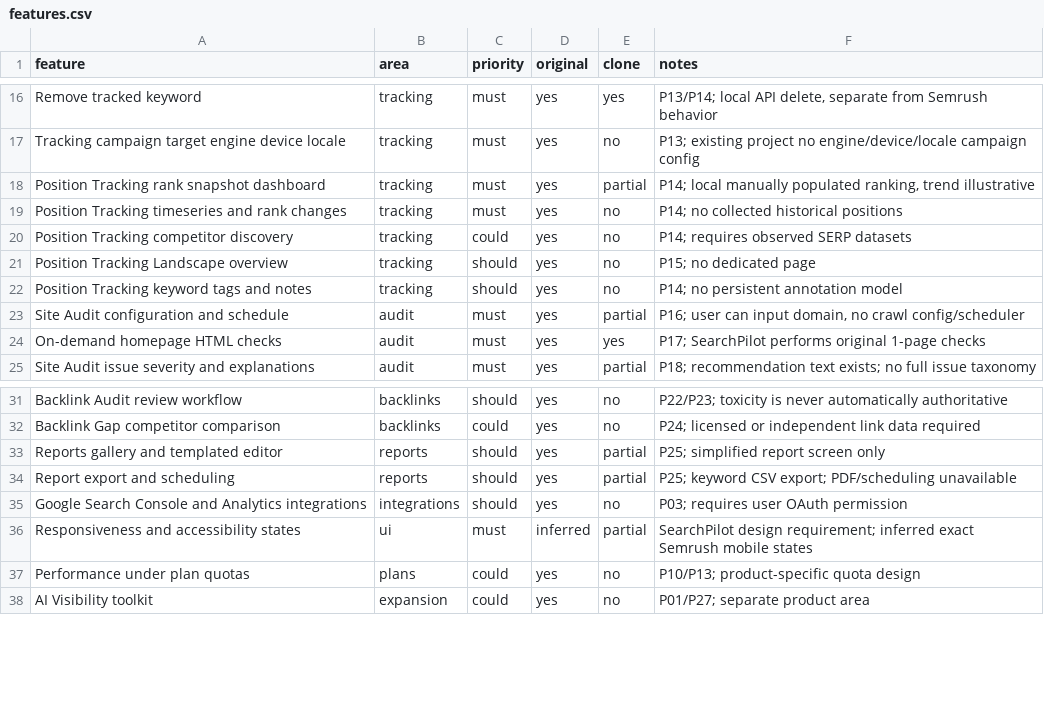
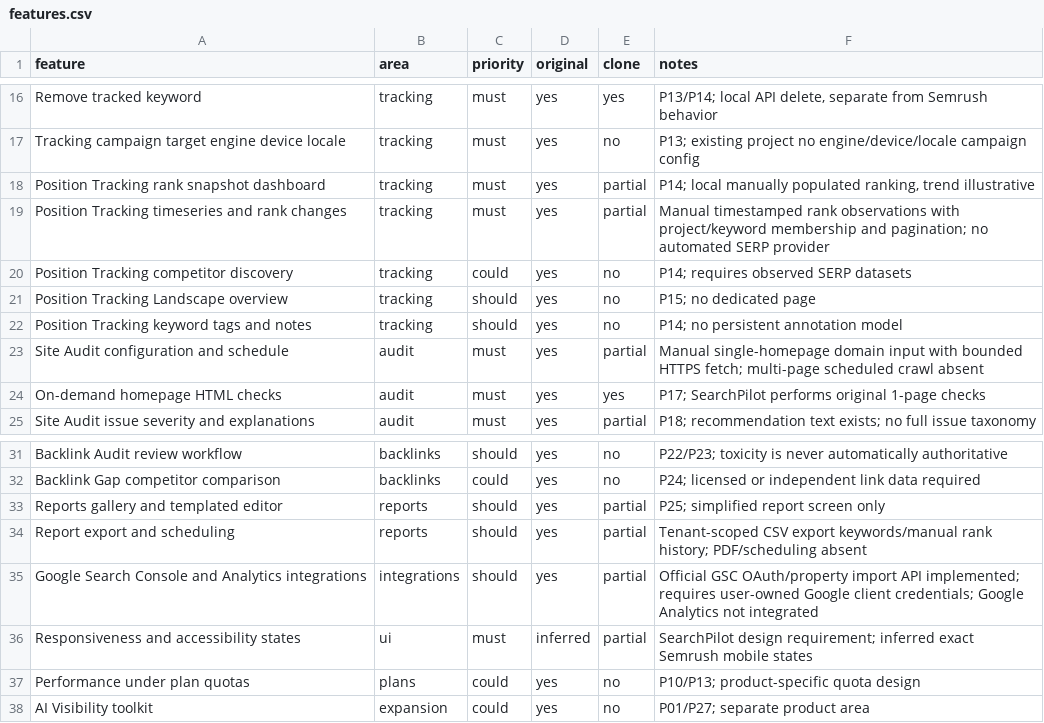
Before and after one commit to Rohit00112/SearchPilot, a CSV file: replica/features.csv, drawn as a sheet; only a part is shown, gaps mark what is left out.

Commit message:
feat: add Google Search Console integration, rate limiting, and database migrations

```diff
--- a/replica/features.csv
+++ b/replica/features.csv
@@ -18,3 +18,3 @@ Tracking campaign target engine device locale,tracking,must,yes,no,P13; existing
 Position Tracking rank snapshot dashboard,tracking,must,yes,partial,"P14; local manually populated ranking, trend illustrative"
-Position Tracking timeseries and rank changes,tracking,must,yes,no,P14; no collected historical positions
+Position Tracking timeseries and rank changes,tracking,must,yes,partial,Manual timestamped rank observations with project/keyword membership and pagination; no automated SERP provider
 Position Tracking competitor discovery,tracking,could,yes,no,P14; requires observed SERP datasets
@@ -22,3 +22,3 @@ Position Tracking Landscape overview,tracking,should,yes,no,P15; no dedicated pa
 Position Tracking keyword tags and notes,tracking,should,yes,no,P14; no persistent annotation model
-Site Audit configuration and schedule,audit,must,yes,partial,"P16; user can input domain, no crawl config/scheduler"
+Site Audit configuration and schedule,audit,must,yes,partial,Manual single-homepage domain input with bounded HTTPS fetch; multi-page scheduled crawl absent
 On-demand homepage HTML checks,audit,must,yes,yes,P17; SearchPilot performs original 1-page checks
@@ -33,4 +33,4 @@ Backlink Gap competitor comparison,backlinks,could,yes,no,P24; licensed or indep
 Reports gallery and templated editor,reports,should,yes,partial,P25; simplified report screen only
-Report export and scheduling,reports,should,yes,partial,P25; keyword CSV export; PDF/scheduling unavailable
-Google Search Console and Analytics integrations,integrations,should,yes,no,P03; requires user OAuth permission
+Report export and scheduling,reports,should,yes,partial,Tenant-scoped CSV export keywords/manual rank history; PDF/scheduling absent
+Google Search Console and Analytics integrations,integrations,should,yes,partial,Official GSC OAuth/property import API implemented; requires user-owned Google client credentials; Google Analytics not integrated
 Responsiveness and accessibility states,ui,must,inferred,partial,SearchPilot design requirement; inferred exact Semrush mobile states
```
Also changed, not shown: 18 other files.
